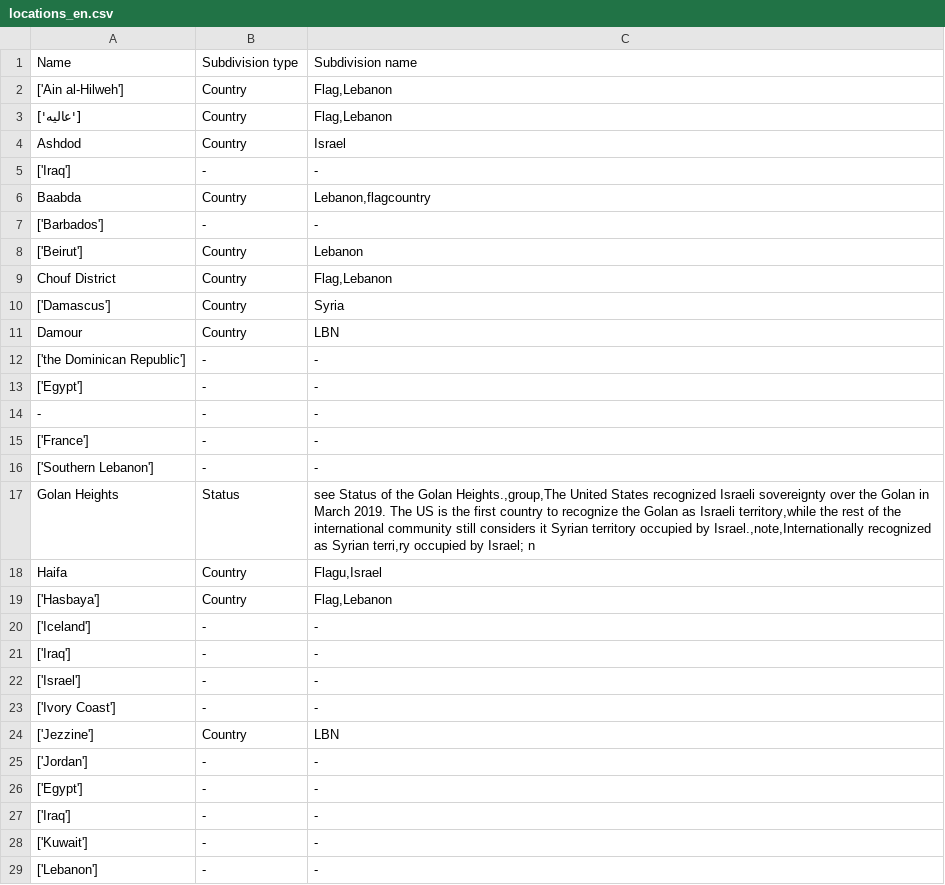
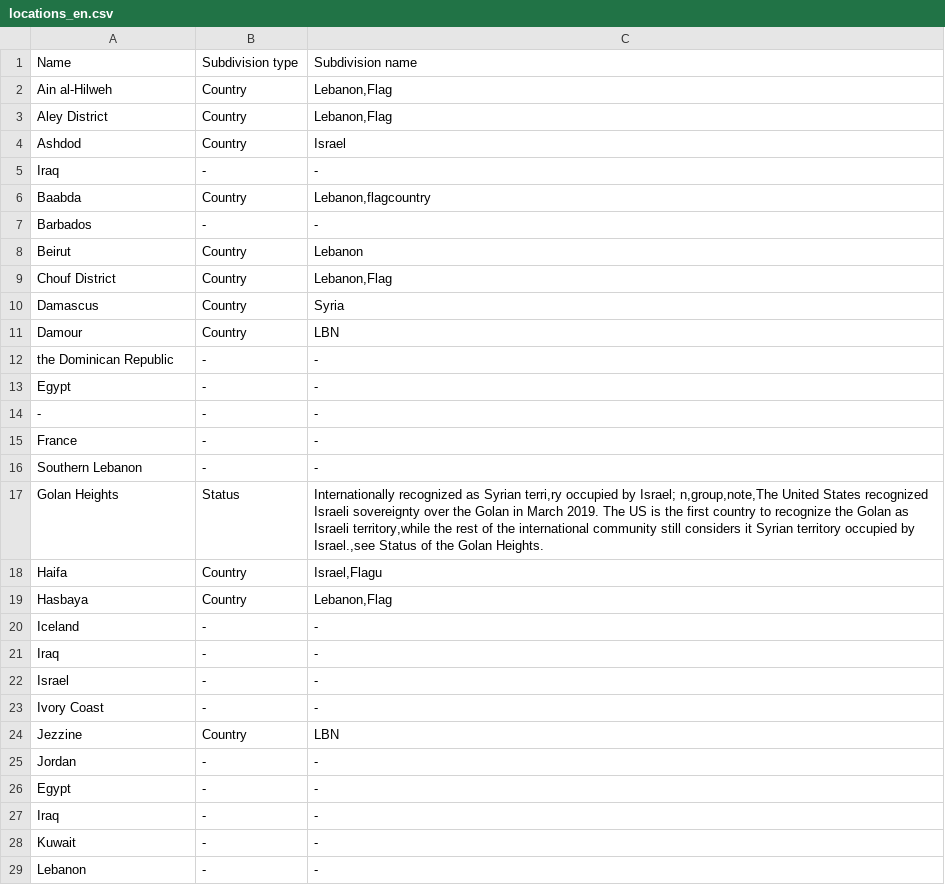
Before and after one commit to hiyamgh/HiddenChronicles-IdeologyDetection, a CSV file: semantic_shifts/wikipedia/datasets_updated/1982-1984/1982_Lebanon_War/locations_en.csv, drawn as a sheet; only a part is shown; the diff covers the shown part only.

```diff
--- a/semantic_shifts/wikipedia/datasets_updated/1982-1984/1982_Lebanon_War/locations_en.csv
+++ b/semantic_shifts/wikipedia/datasets_updated/1982-1984/1982_Lebanon_War/locations_en.csv
@@ -1,29 +1,29 @@
 Name,Subdivision type,Subdivision name
-['Ain al-Hilweh'],Country,"Flag,Lebanon"
-['عاليه'],Country,"Flag,Lebanon"
+Ain al-Hilweh,Country,"Lebanon,Flag"
+Aley District,Country,"Lebanon,Flag"
 Ashdod,Country,Israel
-['Iraq'],-,-
+Iraq,-,-
 Baabda,Country,"Lebanon,flagcountry"
-['Barbados'],-,-
-['Beirut'],Country,Lebanon
-Chouf District,Country,"Flag,Lebanon"
-['Damascus'],Country,Syria
+Barbados,-,-
+Beirut,Country,Lebanon
+Chouf District,Country,"Lebanon,Flag"
+Damascus,Country,Syria
 Damour,Country,LBN
-['the Dominican Republic'],-,-
-['Egypt'],-,-
+the Dominican Republic,-,-
+Egypt,-,-
 -,-,-
-['France'],-,-
-['Southern Lebanon'],-,-
-Golan Heights,Status,"see Status of the Golan Heights.,group,The United States recognized Israeli sovereignty over the Golan in March 2019. The US is the first country to recognize the Golan as Israeli territory,while the rest of the international community still considers it Syrian territory occupied by Israel.,note,Internationally recognized as Syrian terri,ry occupied by Israel; n"
-Haifa,Country,"Flagu,Israel"
-['Hasbaya'],Country,"Flag,Lebanon"
-['Iceland'],-,-
-['Iraq'],-,-
-['Israel'],-,-
-['Ivory Coast'],-,-
-['Jezzine'],Country,LBN
-['Jordan'],-,-
-['Egypt'],-,-
-['Iraq'],-,-
-['Kuwait'],-,-
-['Lebanon'],-,-
+France,-,-
+Southern Lebanon,-,-
+Golan Heights,Status,"Internationally recognized as Syrian terri,ry occupied by Israel; n,group,note,The United States recognized Israeli sovereignty over the Golan in March 2019. The US is the first country to recognize the Golan as Israeli territory,while the rest of the international community still considers it Syrian territory occupied by Israel.,see Status of the Golan Heights."
+Haifa,Country,"Israel,Flagu"
+Hasbaya,Country,"Lebanon,Flag"
+Iceland,-,-
+Iraq,-,-
+Israel,-,-
+Ivory Coast,-,-
+Jezzine,Country,LBN
+Jordan,-,-
+Egypt,-,-
+Iraq,-,-
+Kuwait,-,-
+Lebanon,-,-
```
Also changed, not shown: 22 edited cells elsewhere in this file, semantic_shifts/wikipedia/datasets_cleaned/1982-1984/1982_Lebanon_War/locations_ar.csv, semantic_shifts/wikipedia/datasets_cleaned/1982-1984/1982_Lebanon_War/locations_en.csv, 34 other files.
